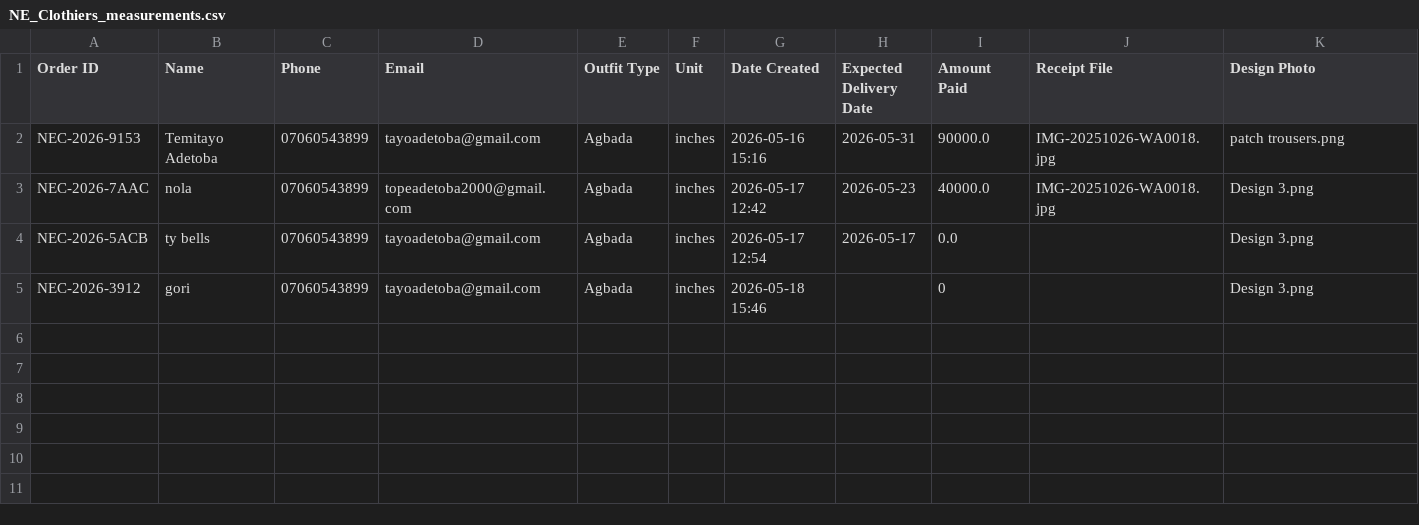
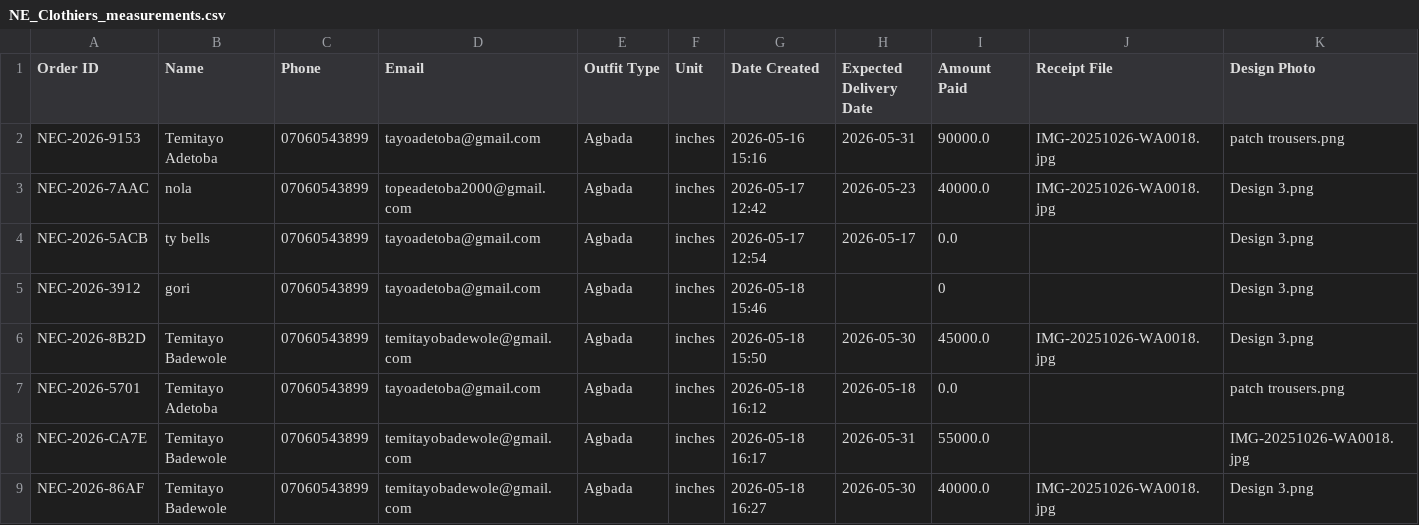
Before and after one commit to tayo2910/Ne_clothiers, a CSV file: NE_Clothiers_measurements.csv, drawn as a sheet; only a part is shown; rows hold the shown columns only; the diff names each change by its address in the sheet, - before the commit and + after, or states it on an @@ line.

```diff
--- a/NE_Clothiers_measurements.csv
+++ b/NE_Clothiers_measurements.csv
+row 6: NEC-2026-8B2D | Temitayo Badewole | 07060543899 | temitayobadewole@gmail.com | Agbada | inches | 2026-05-18 15:50 | 2026-05-30 | 45000.0 | IMG-20251026-WA0018.jpg | Design 3.png
+row 7: NEC-2026-5701 | Temitayo Adetoba | 07060543899 | tayoadetoba@gmail.com | Agbada | inches | 2026-05-18 16:12 | 2026-05-18 | 0.0 |  | patch trousers.png
+row 8: NEC-2026-CA7E | Temitayo Badewole | 07060543899 | temitayobadewole@gmail.com | Agbada | inches | 2026-05-18 16:17 | 2026-05-31 | 55000.0 |  | IMG-20251026-WA0018.jpg
+row 9: NEC-2026-86AF | Temitayo Badewole | 07060543899 | temitayobadewole@gmail.com | Agbada | inches | 2026-05-18 16:27 | 2026-05-30 | 40000.0 | IMG-20251026-WA0018.jpg | Design 3.png
```
Also changed, not shown: 3 other files.
